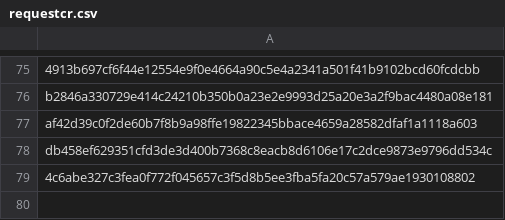
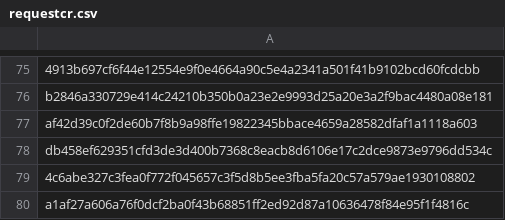
Before and after one commit to mabbsolute/tgs, a CSV file: requestcr.csv, drawn as a sheet; only a part is shown, gaps mark what is left out; the diff names each change by its address in the sheet, - before the commit and + after, or states it on an @@ line.

Commit message:
Update requestcr.csv

```diff
--- a/requestcr.csv
+++ b/requestcr.csv
+row 80: a1af27a606a76f0dcf2ba0f43b68851ff2ed92d87a10636478f84e95f1f4816c
```
